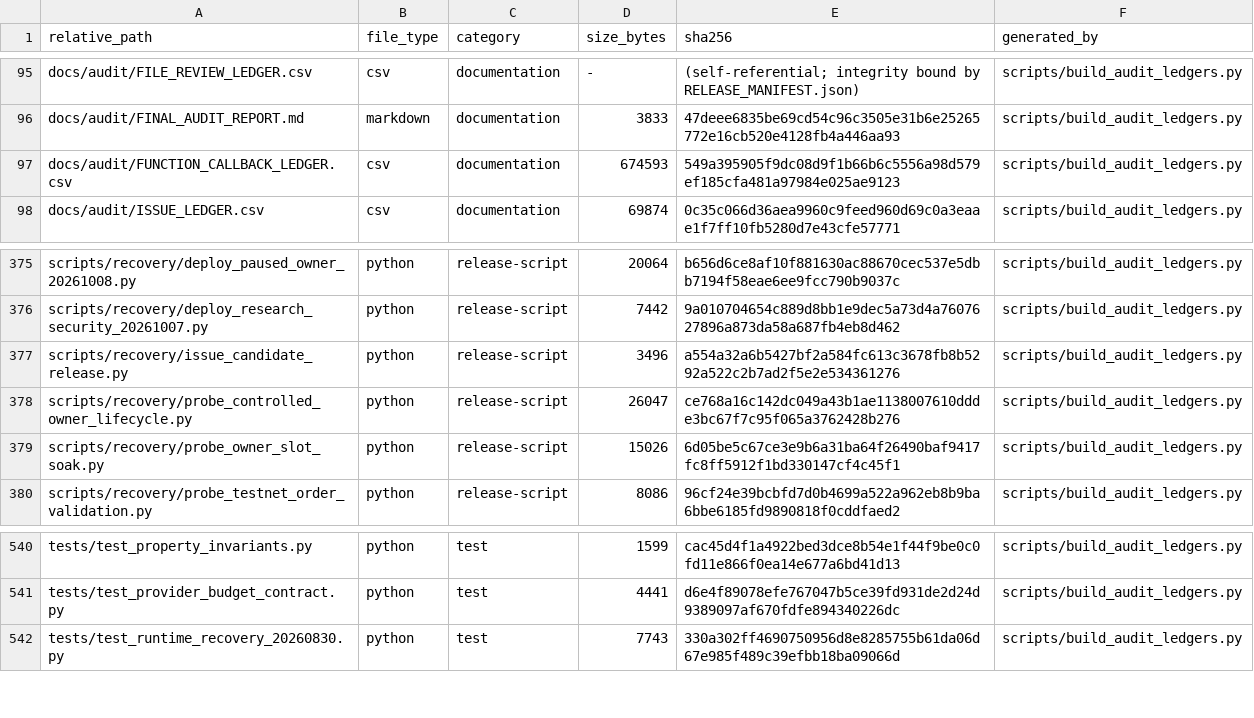
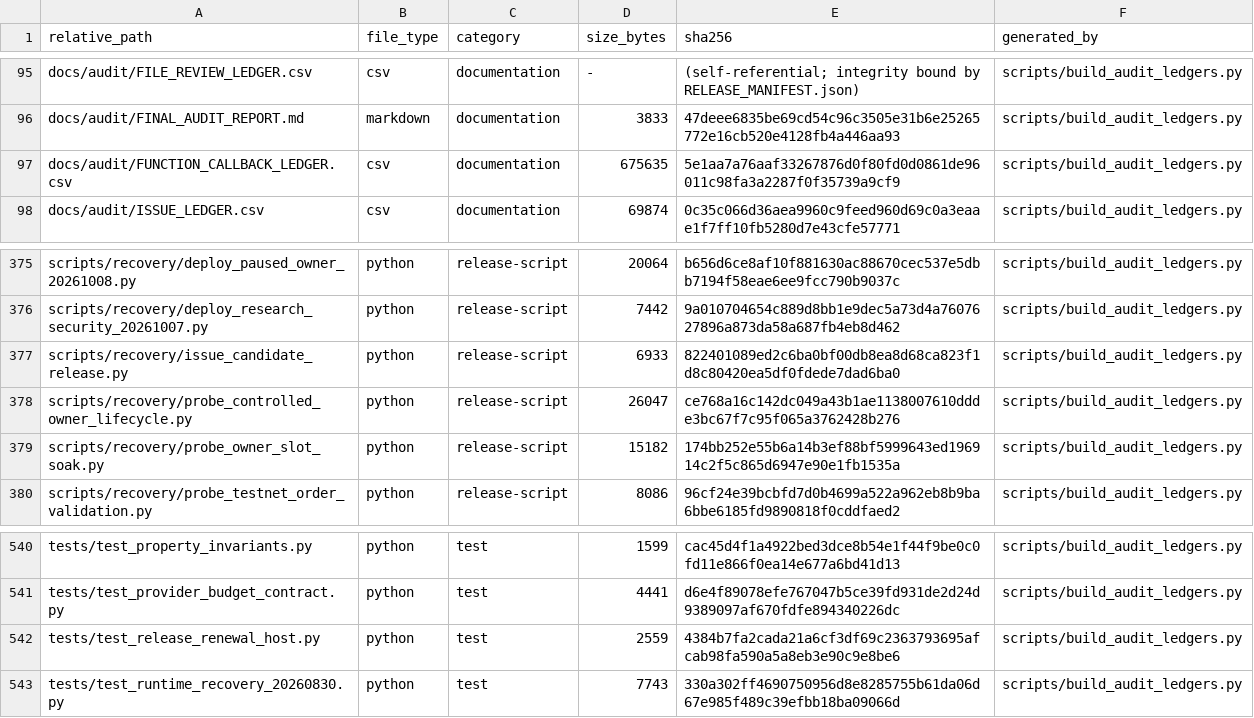
Before and after one commit to asad13-Binana/Binana-Binance-Spot-Trading-Sharia-Compliance-BOT-TestNet, a CSV file: docs/audit/FILE_REVIEW_LEDGER.csv, drawn as a sheet; only a part is shown, gaps mark what is left out.

```diff
--- a/docs/audit/FILE_REVIEW_LEDGER.csv
+++ b/docs/audit/FILE_REVIEW_LEDGER.csv
@@ -96,3 +96,3 @@ docs/audit/FILE_REVIEW_LEDGER.csv,csv,documentation,-,(self-referential; integri
 docs/audit/FINAL_AUDIT_REPORT.md,markdown,documentation,3833,47deee6835be69cd54c96c3505e31b6e25265772e16cb520e4128fb4a446aa93,scripts/build_audit_ledgers.py
-docs/audit/FUNCTION_CALLBACK_LEDGER.csv,csv,documentation,674593,549a395905f9dc08d9f1b66b6c5556a98d579ef185cfa481a97984e025ae9123,scripts/build_audit_ledgers.py
+docs/audit/FUNCTION_CALLBACK_LEDGER.csv,csv,documentation,675635,5e1aa7a76aaf33267876d0f80fd0d0861de96011c98fa3a2287f0f35739a9cf9,scripts/build_audit_ledgers.py
 docs/audit/ISSUE_LEDGER.csv,csv,documentation,69874,0c35c066d36aea9960c9feed960d69c0a3eaae1f7ff10fb5280d7e43cfe57771,scripts/build_audit_ledgers.py
@@ -376,5 +376,5 @@ scripts/recovery/deploy_paused_owner_20261008.py,python,release-script,20064,b65
 scripts/recovery/deploy_research_security_20261007.py,python,release-script,7442,9a010704654c889d8bb1e9dec5a73d4a7607627896a873da58a687fb4eb8d462,scripts/build_audit_ledgers.py
-scripts/recovery/issue_candidate_release.py,python,release-script,3496,a554a32a6b5427bf2a584fc613c3678fb8b5292a522c2b7ad2f5e2e534361276,scripts/build_audit_ledgers.py
+scripts/recovery/issue_candidate_release.py,python,release-script,6933,822401089ed2c6ba0bf00db8ea8d68ca823f1d8c80420ea5df0fdede7dad6ba0,scripts/build_audit_ledgers.py
 scripts/recovery/probe_controlled_owner_lifecycle.py,python,release-script,26047,ce768a16c142dc049a43b1ae1138007610ddde3bc67f7c95f065a3762428b276,scripts/build_audit_ledgers.py
-scripts/recovery/probe_owner_slot_soak.py,python,release-script,15026,6d05be5c67ce3e9b6a31ba64f26490baf9417fc8ff5912f1bd330147cf4c45f1,scripts/build_audit_ledgers.py
+scripts/recovery/probe_owner_slot_soak.py,python,release-script,15182,174bb252e55b6a14b3ef88bf5999643ed196914c2f5c865d6947e90e1fb1535a,scripts/build_audit_ledgers.py
 scripts/recovery/probe_testnet_order_validation.py,python,release-script,8086,96cf24e39bcbfd7d0b4699a522a962eb8b9ba6bbe6185fd9890818f0cddfaed2,scripts/build_audit_ledgers.py
@@ -541,2 +541,3 @@ tests/test_property_invariants.py,python,test,1599,cac45d4f1a4922bed3dce8b54e1f4
 tests/test_provider_budget_contract.py,python,test,4441,d6e4f89078efe767047b5ce39fd931de2d24d9389097af670fdfe894340226dc,scripts/build_audit_ledgers.py
+tests/test_release_renewal_host.py,python,test,2559,4384b7fa2cada21a6cf3df69c2363793695afcab98fa590a5a8eb3e90c9e8be6,scripts/build_audit_ledgers.py
 tests/test_runtime_recovery_20260830.py,python,test,7743,330a302ff4690750956d8e8285755b61da06d67e985f489c39efbb18ba09066d,scripts/build_audit_ledgers.py
```
Also changed, not shown: docs/audit/FUNCTION_CALLBACK_LEDGER.csv, 5 other files.
